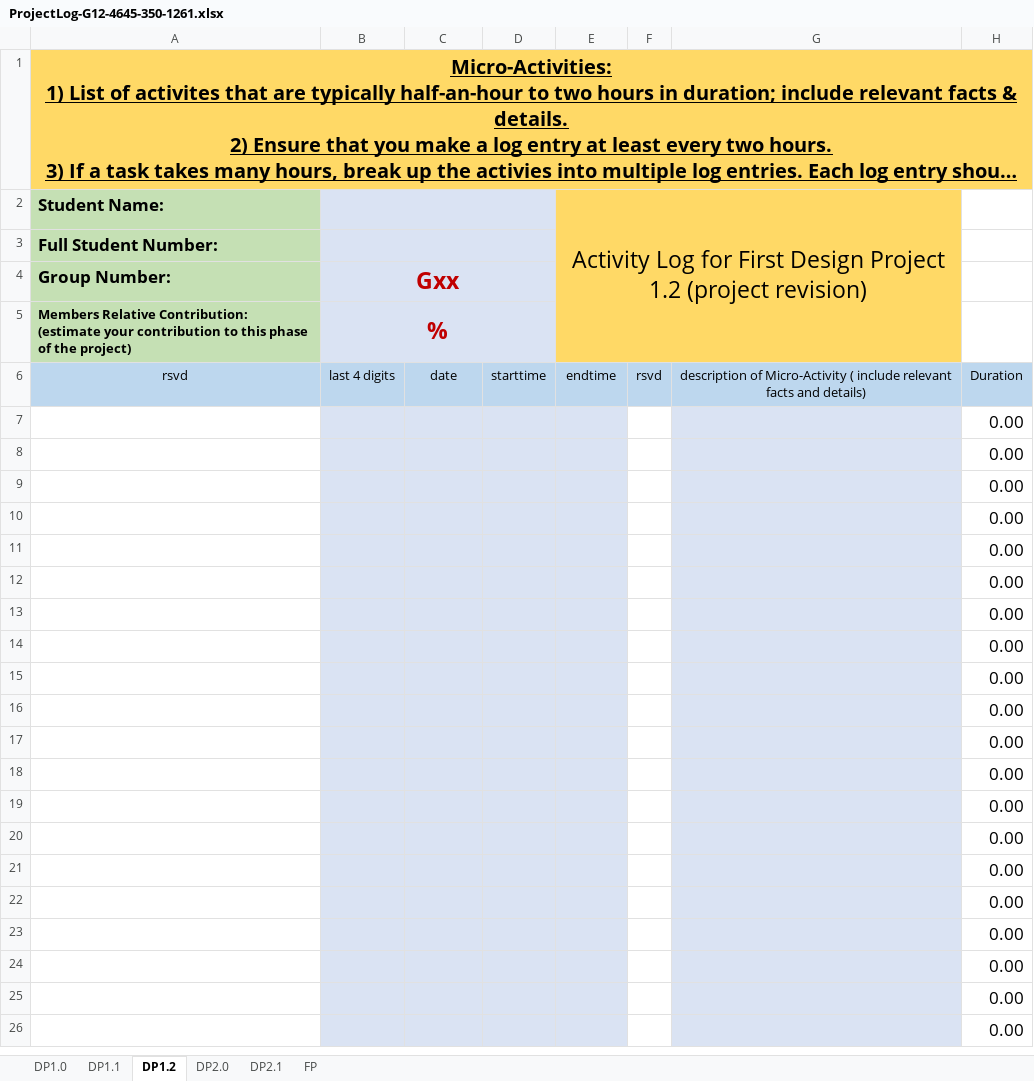
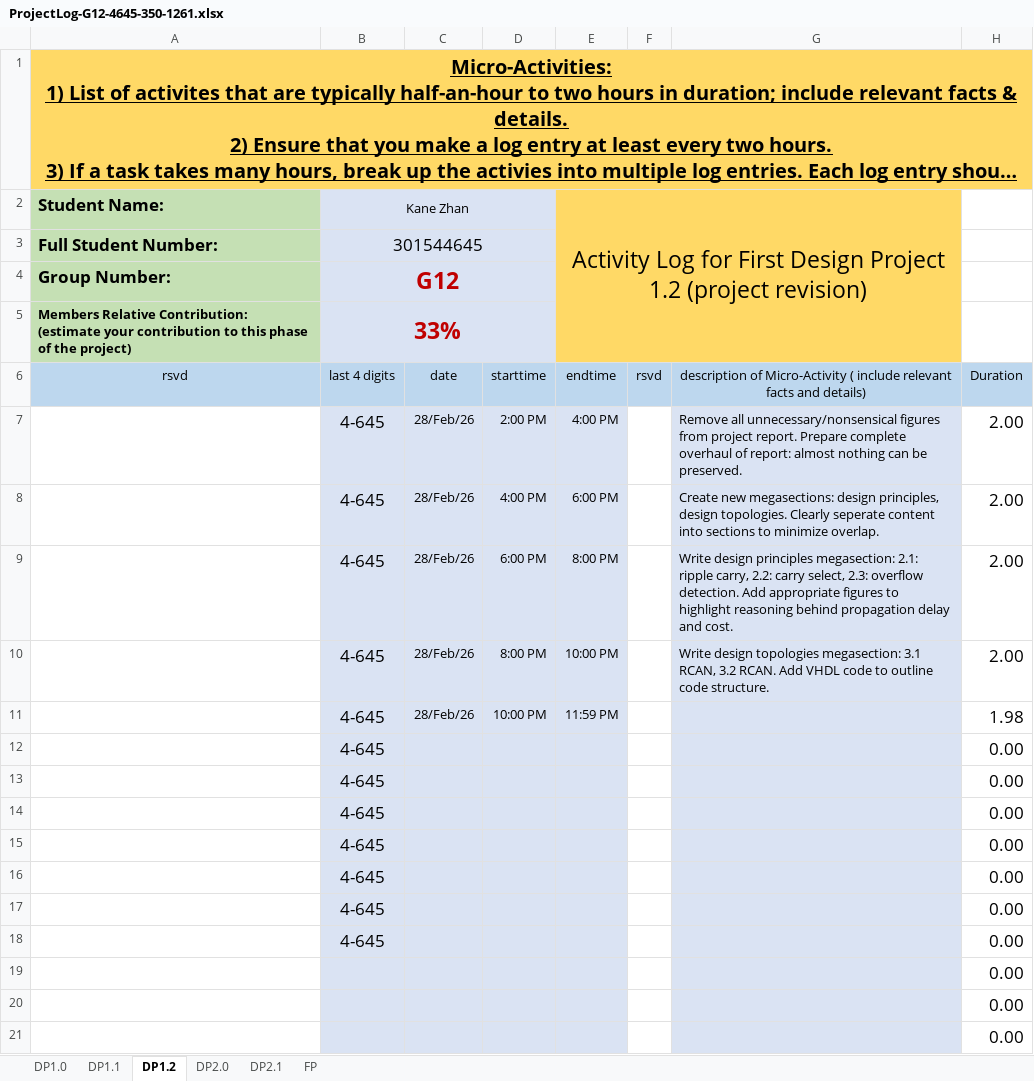
Before and after one commit to kbph05/DP1, an Excel workbook: Documentation/ProjectLog-G12-4645-350-1261.xlsx, sheet DP1.2, drawn as a sheet; only a part is shown; the shorter side is filled out with more unchanged rows; long unchanged cells end in …; values as stored, in another font and other column widths than the file's, no borders; conditional formats not drawn; the diff covers the shown part only; the diff names each change by its address in the sheet, - before the commit and + after, or states it on an @@ line.

```diff
--- a/Documentation/ProjectLog-G12-4645-350-1261.xlsx (sheet DP1.2)
+++ b/Documentation/ProjectLog-G12-4645-350-1261.xlsx (sheet DP1.2)
-B2: (empty)
+B2: Kane Zhan
-B3: (empty)
+B3: 301544645
-B4: Gxx
+B4: G12
-B5: %
+B5: 33%
+row 7:  | 4-645 | 28/Feb/26 | 2:00 PM | 4:00 PM |  | Remove all unnecessary/nonsensical figures from project report. Prepare complete overhaul of report: almost nothing can be preserved. | 2.00
+row 8:  | 4-645 | 28/Feb/26 | 4:00 PM | 6:00 PM |  | Create new megasections: design principles, design topologies. Clearly seperate content into sections to minimize overlap. | 2.00
+row 9:  | 4-645 | 28/Feb/26 | 6:00 PM | 8:00 PM |  | Write design principles megasection: 2.1: ripple carry, 2.2: carry select, 2.3: overflow detection. Add appropriate figures to highlight reasoning behind propagation delay and cost. | 2.00
+row 10:  | 4-645 | 28/Feb/26 | 8:00 PM | 10:00 PM |  | Write design topologies megasection: 3.1 RCAN, 3.2 RCAN. Add VHDL code to outline code structure. | 2.00
+row 11:  | 4-645 | 28/Feb/26 | 10:00 PM | 11:59 PM |  |  | 1.98
+row 12:  | 4-645 |  |  |  |  |  | 0.00
+row 13:  | 4-645 |  |  |  |  |  | 0.00
+row 14:  | 4-645 |  |  |  |  |  | 0.00
+row 15:  | 4-645 |  |  |  |  |  | 0.00
+row 16:  | 4-645 |  |  |  |  |  | 0.00
+row 17:  | 4-645 |  |  |  |  |  | 0.00
+row 18:  | 4-645 |  |  |  |  |  | 0.00
```
Also changed, not shown: 12 removed rows, 1 edited cell and cell formats elsewhere in this sheet, formulas that keep their value, 18 other files.
